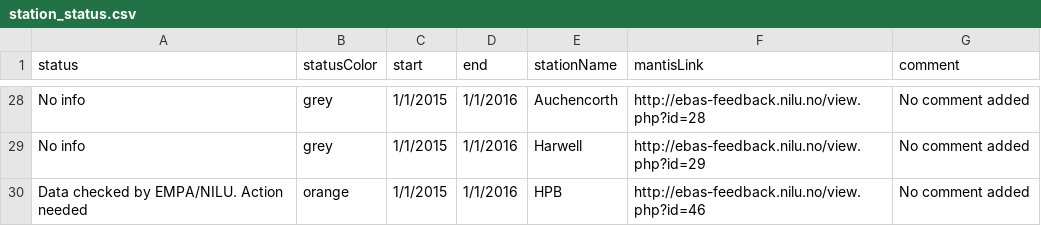
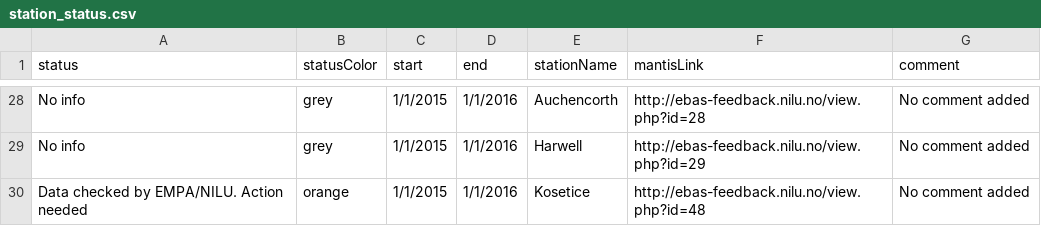
Before and after one commit to voc-station-status/station-status-prod, a CSV file: station_status.csv, drawn as a sheet; only a part is shown, gaps mark what is left out.

Commit message:
change status

```diff
--- a/station_status.csv
+++ b/station_status.csv
@@ -29,2 +29,2 @@ status,statusColor,start,end,stationName,mantisLink,comment
 "No info","grey","1/1/2015","1/1/2016","Harwell","http://ebas-feedback.nilu.no/view.php?id=29","No comment added"
-"Data checked by EMPA/NILU. Action needed","orange","1/1/2015","1/1/2016","HPB","http://ebas-feedback.nilu.no/view.php?id=46","No comment added"
+"Data checked by EMPA/NILU. Action needed","orange","1/1/2015","1/1/2016","Kosetice","http://ebas-feedback.nilu.no/view.php?id=48","No comment added"
```
